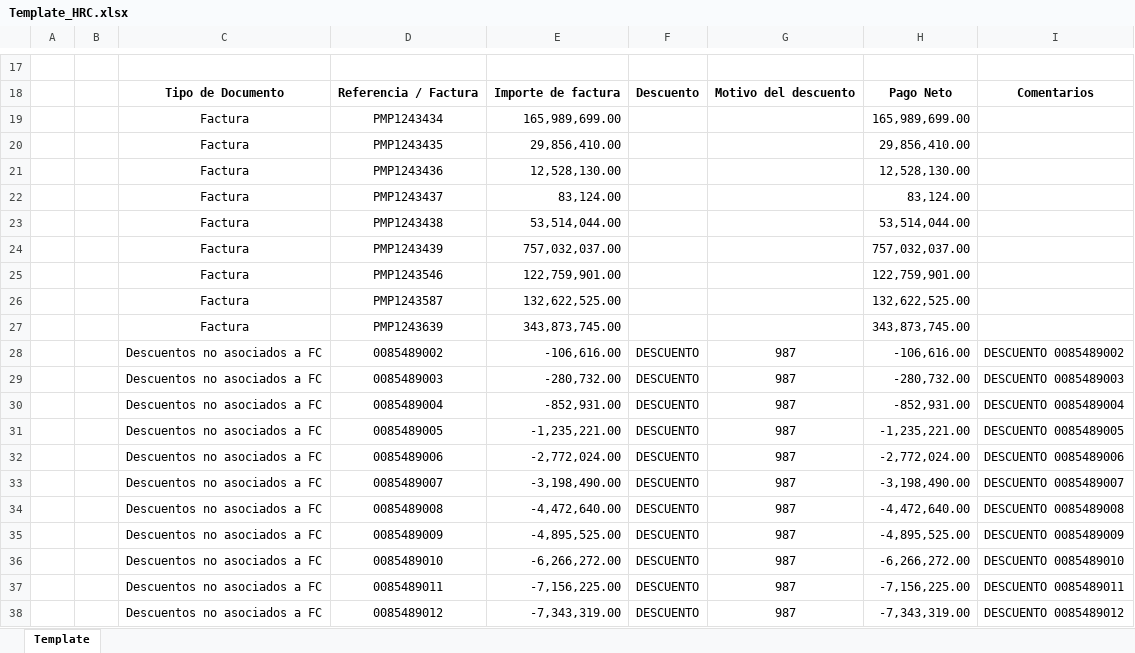
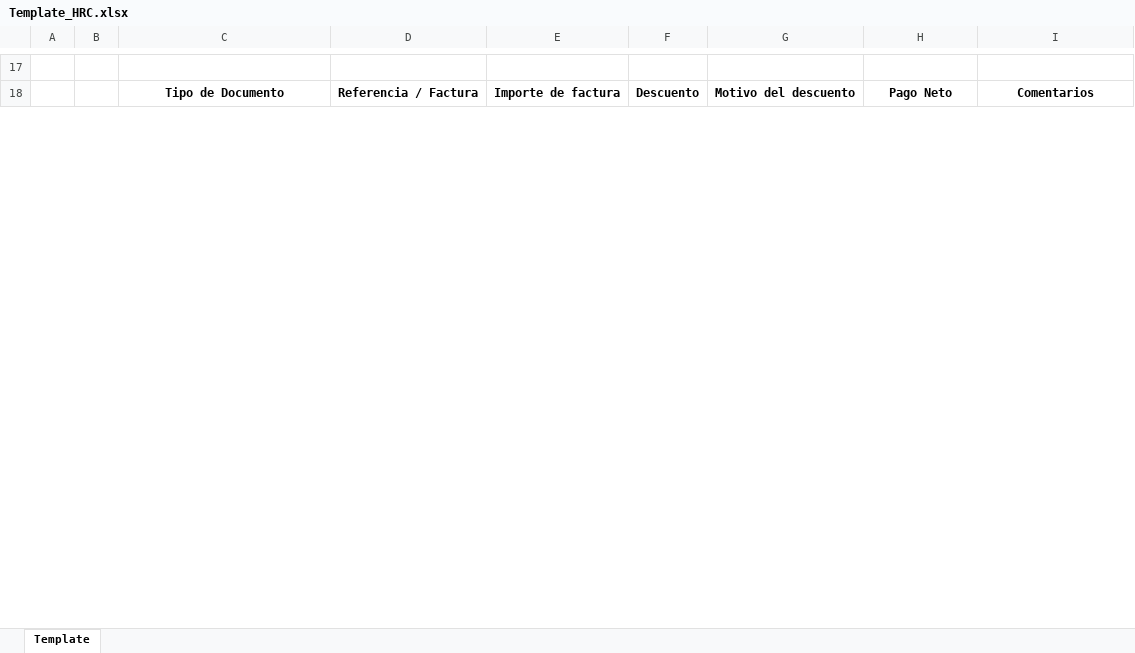
Before and after one commit to svbdatavision/Unilever_Collect_Digital, an Excel workbook: Template_HRC.xlsx, sheet Template, drawn as a sheet; only a part is shown, gaps mark what is left out; values as stored, in another font and other column widths than the file's, no borders; removed rows and columns are numbered as before the commit, all else as after; the diff covers the shown part only; the diff names each change by its address in the sheet, - before the commit and + after, or states it on an @@ line.

```diff
--- a/Template_HRC.xlsx (sheet Template)
+++ b/Template_HRC.xlsx (sheet Template)
-row 19:  |  | Factura | PMP1243434 | 165,989,699.00 |  |  | 165,989,699.00
-row 20:  |  | Factura | PMP1243435 | 29,856,410.00 |  |  | 29,856,410.00
-row 21:  |  | Factura | PMP1243436 | 12,528,130.00 |  |  | 12,528,130.00
-row 22:  |  | Factura | PMP1243437 | 83,124.00 |  |  | 83,124.00
-row 23:  |  | Factura | PMP1243438 | 53,514,044.00 |  |  | 53,514,044.00
-row 24:  |  | Factura | PMP1243439 | 757,032,037.00 |  |  | 757,032,037.00
-row 25:  |  | Factura | PMP1243546 | 122,759,901.00 |  |  | 122,759,901.00
-row 26:  |  | Factura | PMP1243587 | 132,622,525.00 |  |  | 132,622,525.00
-row 27:  |  | Factura | PMP1243639 | 343,873,745.00 |  |  | 343,873,745.00
-row 28:  |  | Descuentos no asociados a FC | 0085489002 | -106,616.00 | DESCUENTO | 987 | -106,616.00 | DESCUENTO 0085489002
-row 29:  |  | Descuentos no asociados a FC | 0085489003 | -280,732.00 | DESCUENTO | 987 | -280,732.00 | DESCUENTO 0085489003
-row 30:  |  | Descuentos no asociados a FC | 0085489004 | -852,931.00 | DESCUENTO | 987 | -852,931.00 | DESCUENTO 0085489004
-row 31:  |  | Descuentos no asociados a FC | 0085489005 | -1,235,221.00 | DESCUENTO | 987 | -1,235,221.00 | DESCUENTO 0085489005
-row 32:  |  | Descuentos no asociados a FC | 0085489006 | -2,772,024.00 | DESCUENTO | 987 | -2,772,024.00 | DESCUENTO 0085489006
-row 33:  |  | Descuentos no asociados a FC | 0085489007 | -3,198,490.00 | DESCUENTO | 987 | -3,198,490.00 | DESCUENTO 0085489007
-row 34:  |  | Descuentos no asociados a FC | 0085489008 | -4,472,640.00 | DESCUENTO | 987 | -4,472,640.00 | DESCUENTO 0085489008
-row 35:  |  | Descuentos no asociados a FC | 0085489009 | -4,895,525.00 | DESCUENTO | 987 | -4,895,525.00 | DESCUENTO 0085489009
-row 36:  |  | Descuentos no asociados a FC | 0085489010 | -6,266,272.00 | DESCUENTO | 987 | -6,266,272.00 | DESCUENTO 0085489010
-row 37:  |  | Descuentos no asociados a FC | 0085489011 | -7,156,225.00 | DESCUENTO | 987 | -7,156,225.00 | DESCUENTO 0085489011
-row 38:  |  | Descuentos no asociados a FC | 0085489012 | -7,343,319.00 | DESCUENTO | 987 | -7,343,319.00 | DESCUENTO 0085489012
```
Also changed, not shown: 46 added rows, 23 removed rows and 52 edited cells elsewhere in this sheet, Remittance.xlsx, 7 other files.
